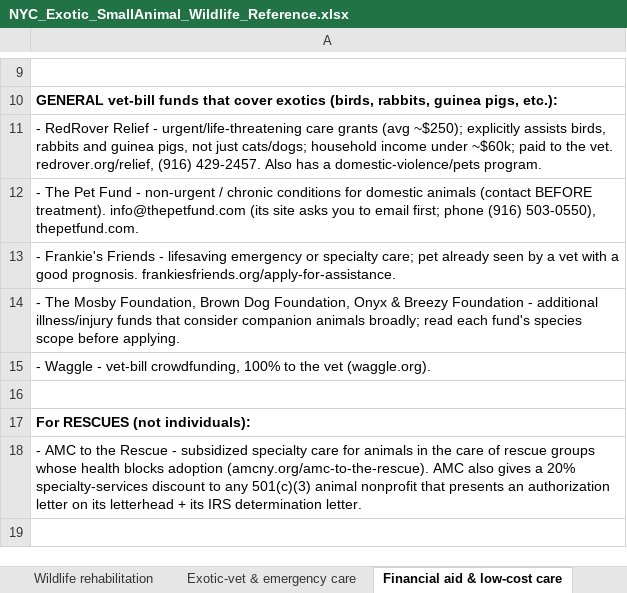
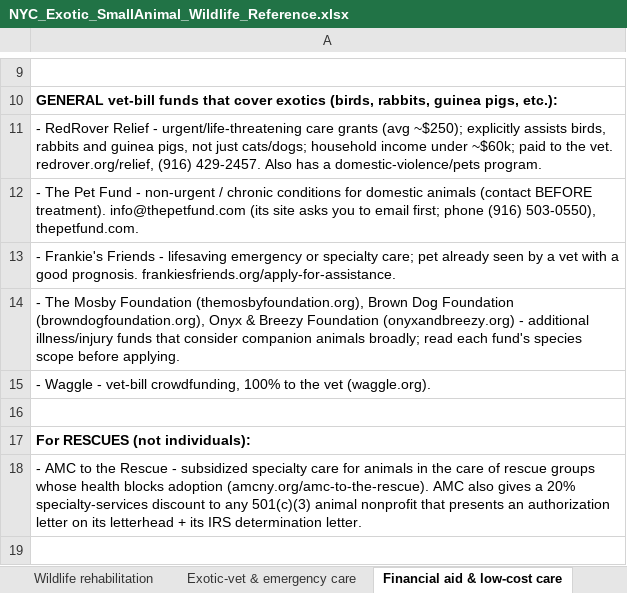
Before and after one commit to btaylor62000-spec/nyc-animal-rescue, an Excel workbook: research/NYC_Exotic_SmallAnimal_Wildlife_Reference.xlsx, sheet Financial aid & low-cost care, drawn as a sheet; only a part is shown, gaps mark what is left out; values as stored, in another font and other column widths than the file's, no borders; the diff names each change by its address in the sheet, - before the commit and + after, or states it on an @@ line.

```diff
--- a/research/NYC_Exotic_SmallAnimal_Wildlife_Reference.xlsx (sheet Financial aid & low-cost care)
+++ b/research/NYC_Exotic_SmallAnimal_Wildlife_Reference.xlsx (sheet Financial aid & low-cost care)
-A14: …The Mosby Foundation, Brown Dog Foundation, Onyx & Breezy Foundation - additional…
+A14: …The Mosby Foundation (themosbyfoundation.org), Brown Dog Foundation (browndogfoundation.org), Onyx & Breezy Foundation (onyxandbreezy.org) - additional…
```
Also changed, not shown: sheet Wildlife rehabilitation, 18 other files.
